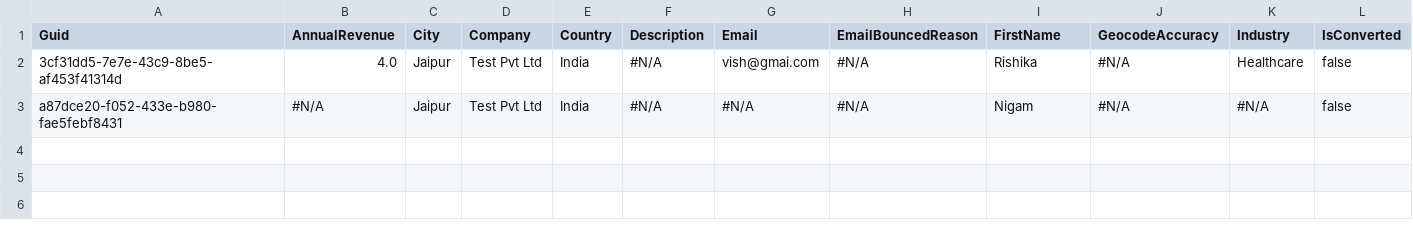
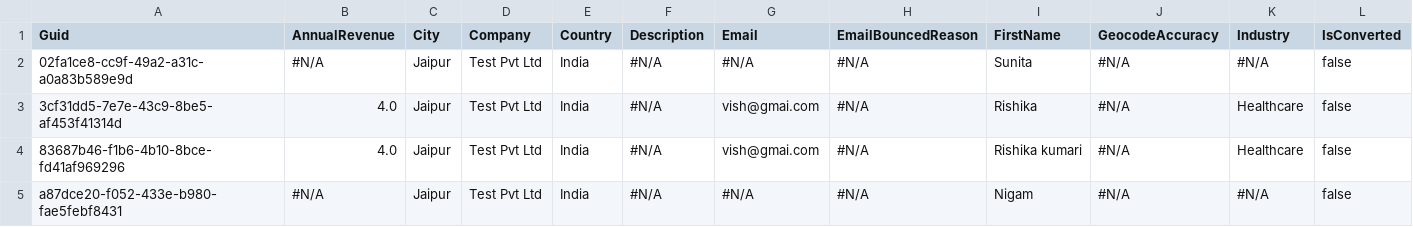
Before and after one commit to BParkinsonProdly/TestLimits10, a CSV file: Lead.csv, drawn as a sheet; only a part is shown; rows hold the shown columns only; the diff names each change by its address in the sheet, - before the commit and + after, or states it on an @@ line.

```diff
--- a/Lead.csv
+++ b/Lead.csv
+row 2: 02fa1ce8-cc9f-49a2-a31c-a0a83b589e9d | #N/A | Jaipur | Test Pvt Ltd | India | #N/A | #N/A | #N/A | Sunita | #N/A | #N/A | false
+row 4: 83687b46-f1b6-4b10-8bce-fd41af969296 | 4.0 | Jaipur | Test Pvt Ltd | India | #N/A | vish@gmai.com | #N/A | Rishika kumari | #N/A | Healthcare | false
```
Also changed, not shown: Account.csv, Asset.csv, 3 other files.
